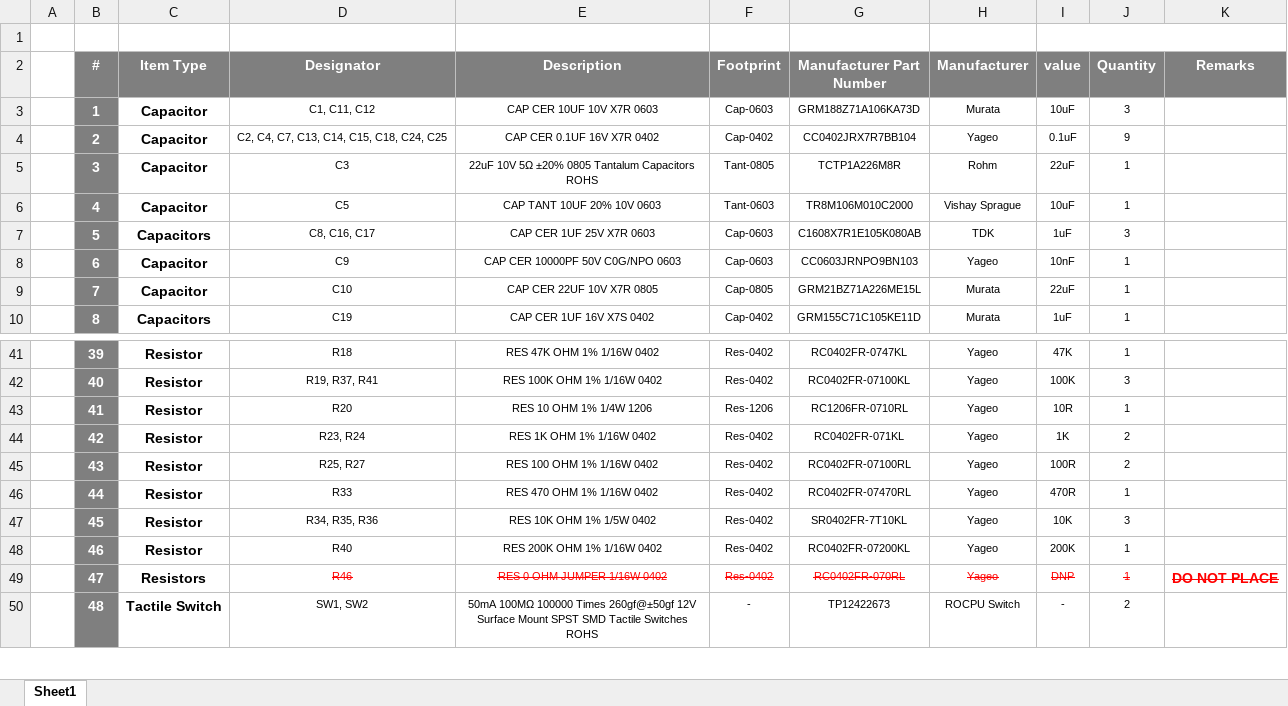
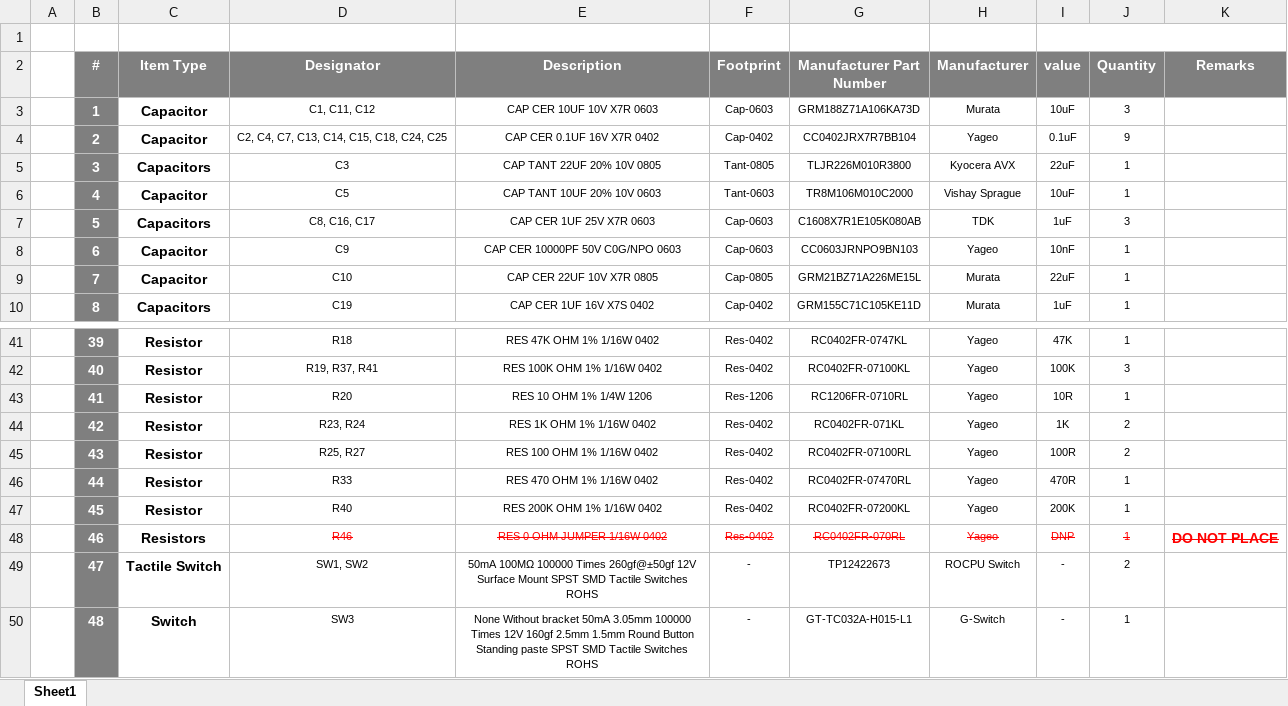
Before and after one commit to eSpark-Backup/dominikschmidt-meditationdevice, an Excel workbook: Design-Files/Main-Board-V1.0.0/Deliverables/BOM/Client-BOM-Main-Board-V1.0.0.xlsx, sheet Sheet1, drawn as a sheet; only a part is shown, gaps mark what is left out; values as stored, in another font and other column widths than the file's, no borders; the diff covers the shown part only; the diff names each change by its address in the sheet, - before the commit and + after, or states it on an @@ line.

```diff
--- a/Design-Files/Main-Board-V1.0.0/Deliverables/BOM/Client-BOM-Main-Board-V1.0.0.xlsx (sheet Sheet1)
+++ b/Design-Files/Main-Board-V1.0.0/Deliverables/BOM/Client-BOM-Main-Board-V1.0.0.xlsx (sheet Sheet1)
-C5 (Item Type): Capacitor
+C5 (Item Type): Capacitors
-E5 (Description): 22uF 10V 5Ω ±20% 0805 Tantalum Capacitors ROHS
+E5 (Description): CAP TANT 22UF 20% 10V 0805
-G5 (Manufacturer Part Number): TCTP1A226M8R
+G5 (Manufacturer Part Number): TLJR226M010R3800
-H5 (Manufacturer): Rohm
+H5 (Manufacturer): Kyocera AVX
-D47 (Designator): R34, R35, R36
+D47 (Designator): R40
-E47 (Description): RES 10K OHM 1% 1/5W 0402
+E47 (Description): RES 200K OHM 1% 1/16W 0402
-G47 (Manufacturer Part Number): SR0402FR-7T10KL
+G47 (Manufacturer Part Number): RC0402FR-07200KL
-I47 (value): 10K
+I47 (value): 200K
-J47 (Quantity): 3
+J47 (Quantity): 1
-C48 (Item Type): Resistor
+C48 (Item Type): Resistors
-D48 (Designator): R40
+D48 (Designator): R46
@@ D48:J48 strikethrough: off → on, text colour: black → #FF0000 @@
-E48 (Description): RES 200K OHM 1% 1/16W 0402
+E48 (Description): RES 0 OHM JUMPER 1/16W 0402
-G48 (Manufacturer Part Number): RC0402FR-07200KL
+G48 (Manufacturer Part Number): RC0402FR-070RL
-I48 (value): 200K
+I48 (value): DNP
-K48 (Remarks): (empty)
+K48 (Remarks): DO NOT PLACE
-C49 (Item Type): Resistors
+C49 (Item Type): Tactile Switch
-D49 (Designator): R46
+D49 (Designator): SW1, SW2
@@ D49:J49 strikethrough: on → off, text colour: #FF0000 → black @@
-E49 (Description): RES 0 OHM JUMPER 1/16W 0402
+E49 (Description): 50mA 100MΩ 100000 Times 260gf@±50gf 12V Surface Mount SPST SMD Tactile Switches ROHS
-F49 (Footprint): Res-0402
+F49 (Footprint): -
-G49 (Manufacturer Part Number): RC0402FR-070RL
+G49 (Manufacturer Part Number): TP12422673
-H49 (Manufacturer): Yageo
+H49 (Manufacturer): ROCPU Switch
-I49 (value): DNP
+I49 (value): -
-J49 (Quantity): 1
+J49 (Quantity): 2
-K49 (Remarks): DO NOT PLACE
+K49 (Remarks): (empty)
-C50 (Item Type): Tactile Switch
+C50 (Item Type): Switch
-D50 (Designator): SW1, SW2
+D50 (Designator): SW3
-E50 (Description): 50mA 100MΩ 100000 Times 260gf@±50gf 12V Surface Mount SPST SMD…
+E50 (Description): None Without bracket 50mA 3.05mm 100000 Times 12V 160gf 2.5mm 1.5mm Round Button Standing paste SPST SMD…
-G50 (Manufacturer Part Number): TP12422673
+G50 (Manufacturer Part Number): GT-TC032A-H015-L1
-H50 (Manufacturer): ROCPU Switch
+H50 (Manufacturer): G-Switch
-J50 (Quantity): 2
+J50 (Quantity): 1
```
Also changed, not shown: 1 removed row and 35 edited cells elsewhere in this sheet, Design-Files/Main-Board-V1.0.0/Deliverables/BOM/JLCPCB_BOM.xlsx, 1 other file.
